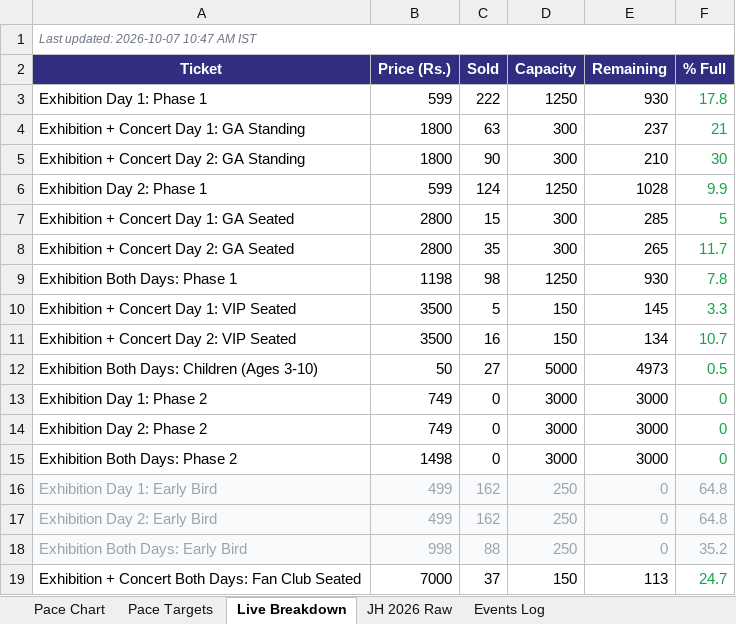
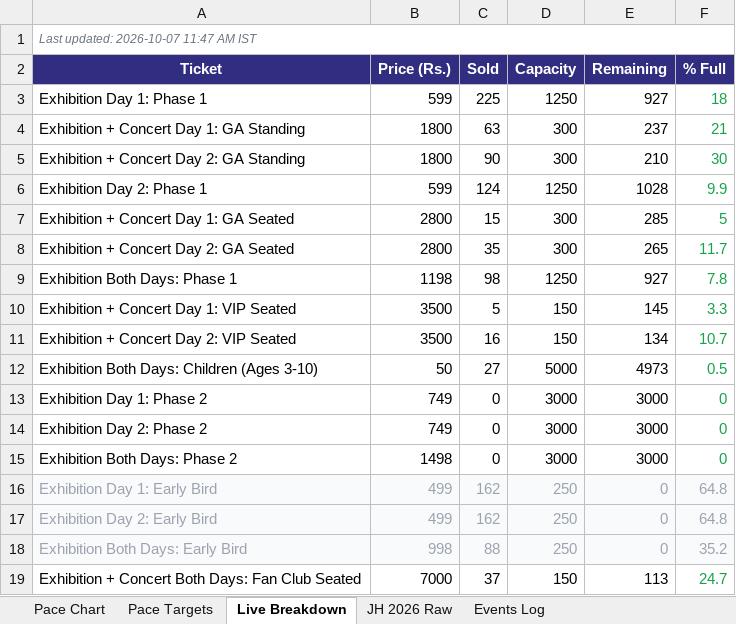
Before and after one commit to vanishinggradient/ticketing-jh-2027-status-page, an Excel workbook: comparison.xlsx, sheet Live Breakdown, drawn as a sheet; values as stored, in another font and other column widths than the file's, no borders; the diff names each change by its address in the sheet, - before the commit and + after, or states it on an @@ line.

```diff
--- a/comparison.xlsx (sheet Live Breakdown)
+++ b/comparison.xlsx (sheet Live Breakdown)
-A1 (Ticket): Last updated: 2026-10-07 10:47 AM IST
+A1 (Ticket): Last updated: 2026-10-07 11:47 AM IST
-C3 (Sold): 222
+C3 (Sold): 225
-E3 (Remaining): 930
+E3 (Remaining): 927
-F3 (% Full): 17.8
+F3 (% Full): 18
-E9 (Remaining): 930
+E9 (Remaining): 927
```
Also changed, not shown: sheet Pace Targets, sheet Pace Chart, 2 other files.
